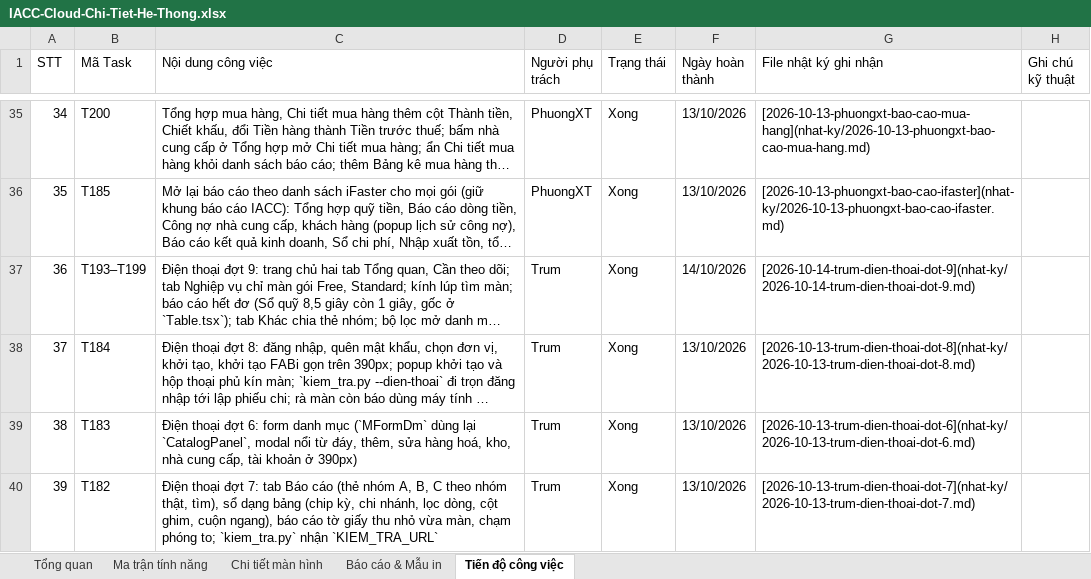
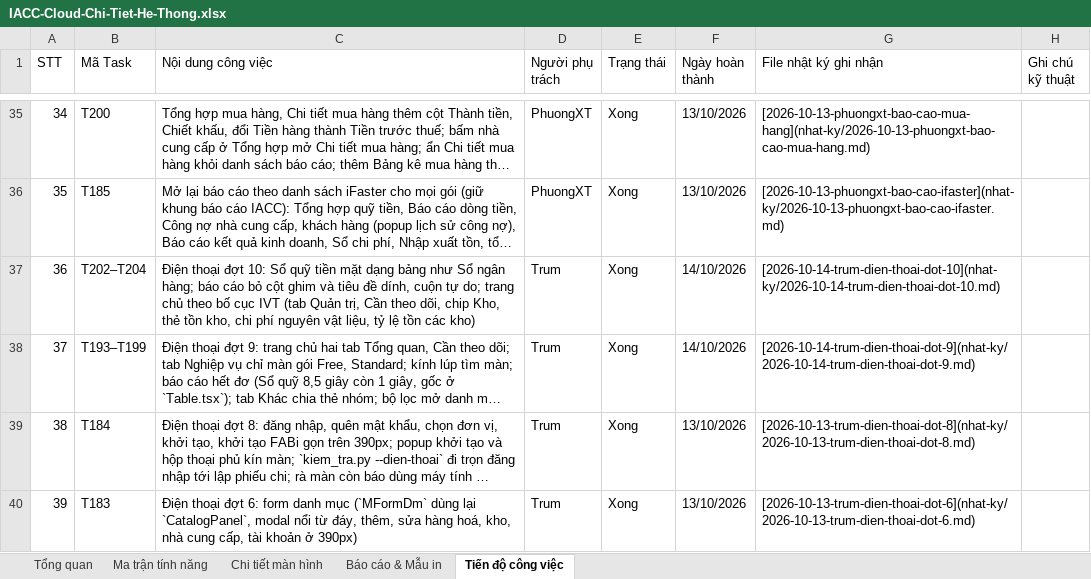
Before and after one commit to trungkhanhduong93/iaccdemo, an Excel workbook: docs/IACC-Cloud-Chi-Tiet-He-Thong.xlsx, sheet Tiến độ công việc, drawn as a sheet; only a part is shown, gaps mark what is left out; the shorter side is filled out with more unchanged rows; long unchanged cells end in …; values as stored, in another font and other column widths than the file's, no cell formats; addresses are those after the commit; the diff names each change by its address in the sheet, - before the commit and + after, or states it on an @@ line.

```diff
--- a/docs/IACC-Cloud-Chi-Tiet-He-Thong.xlsx (sheet Tiến độ công việc)
+++ b/docs/IACC-Cloud-Chi-Tiet-He-Thong.xlsx (sheet Tiến độ công việc)
+row 37: 36 | T202–T204 | Điện thoại đợt 10: Sổ quỹ tiền mặt dạng bảng như Sổ ngân hàng; báo cáo bỏ cột ghim và tiêu đề dính, cuộn tự do; trang chủ theo bố cục IVT (tab Quản trị, Cần theo dõi, chip Kho, thẻ tồn kho, chi phí nguyên vật liệu, tỷ lệ tồn các kho) | Trum | Xong | 14/10/2026 | [2026-10-14-trum-dien-thoai-dot-10](nhat-ky/2026-10-14-trum-dien-thoai-dot-10.md)
@@ column A (STT) renumbered from row 38 down @@
```
Also changed, not shown: sheet Tổng quan, cell formats, 9 other files.
